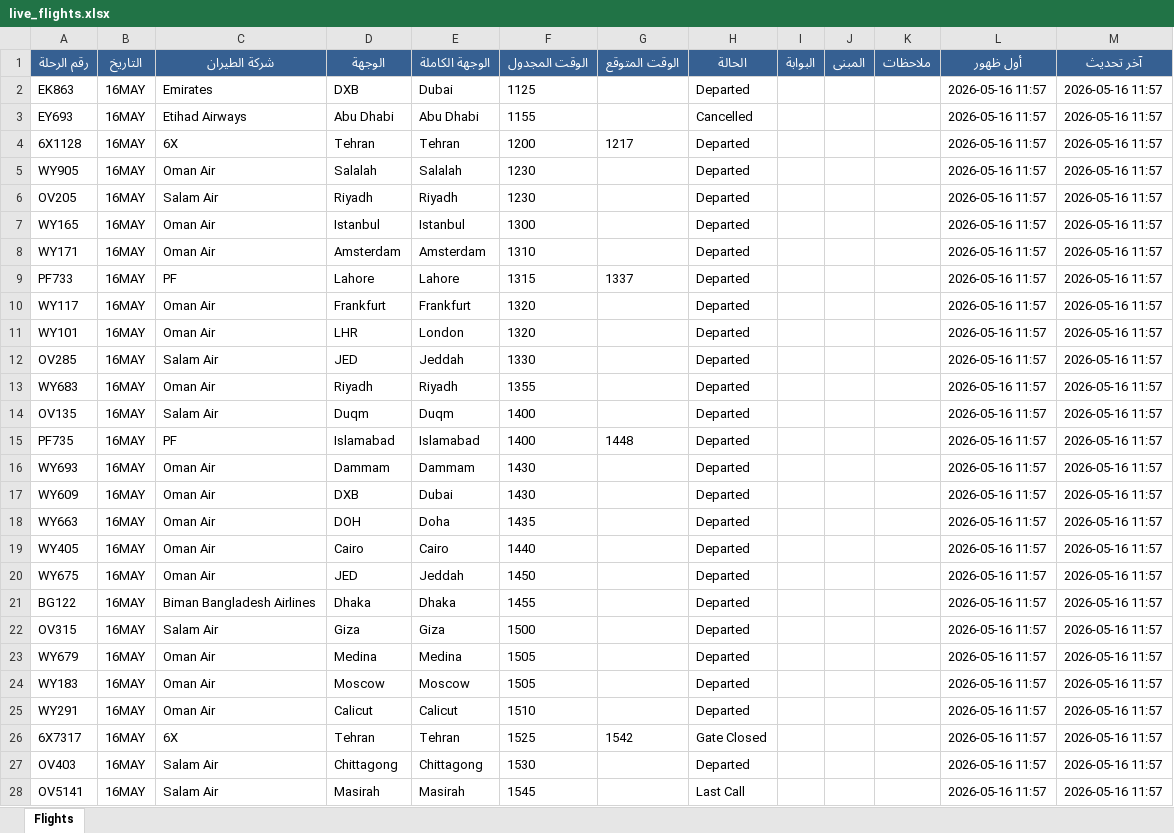
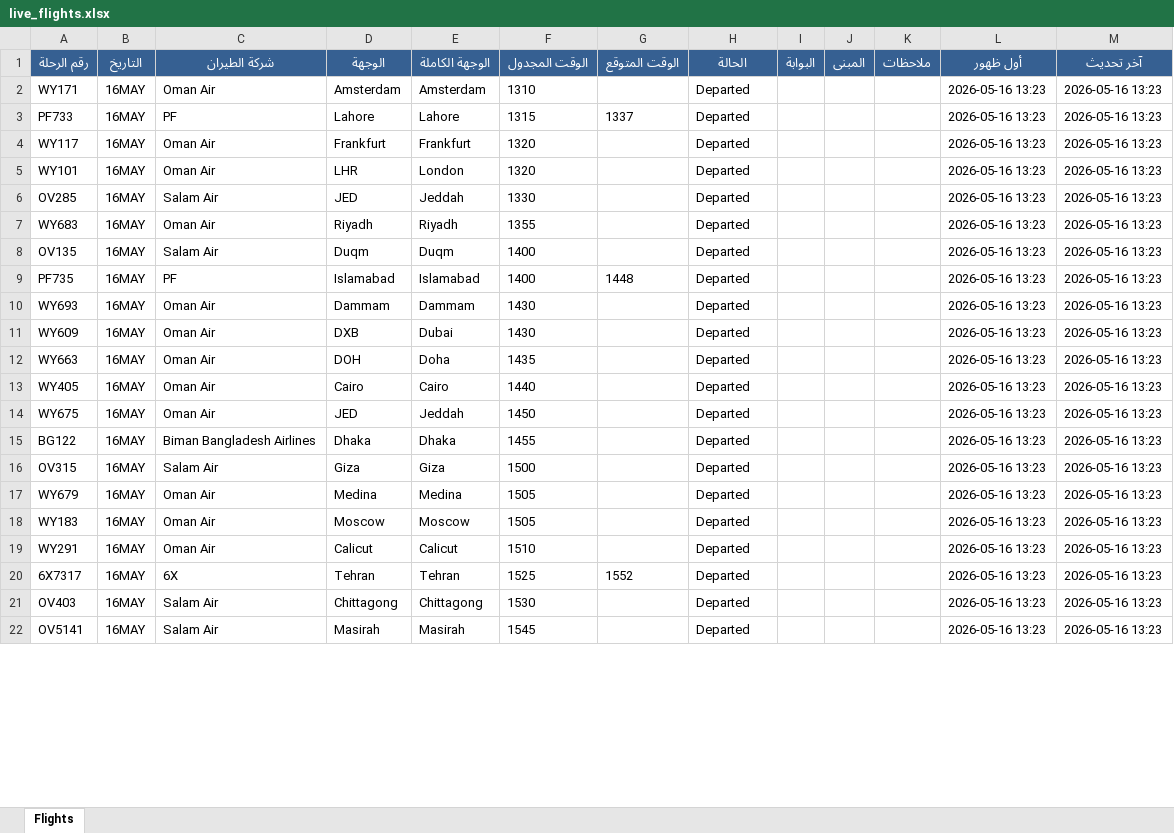
Before and after one commit to khalidsaif912/live-flights, an Excel workbook: flight_data/live_flights.xlsx, sheet Flights, drawn as a sheet; only a part is shown; values as stored, in another font and other column widths than the file's, no borders; removed rows and columns are numbered as before the commit, all else as after; the diff covers the shown part only; the diff names each change by its address in the sheet, - before the commit and + after, or states it on an @@ line.

```diff
--- a/flight_data/live_flights.xlsx (sheet Flights)
+++ b/flight_data/live_flights.xlsx (sheet Flights)
-row 2: EK863 | 16MAY | Emirates | DXB | Dubai | 1125 |  | Departed |  |  |  | 2026-05-16 11:57 | 2026-05-16 11:57
-row 3: EY693 | 16MAY | Etihad Airways | Abu Dhabi | Abu Dhabi | 1155 |  | Cancelled |  |  |  | 2026-05-16 11:57 | 2026-05-16 11:57
-row 4: 6X1128 | 16MAY | 6X | Tehran | Tehran | 1200 | 1217 | Departed |  |  |  | 2026-05-16 11:57 | 2026-05-16 11:57
-row 5: WY905 | 16MAY | Oman Air | Salalah | Salalah | 1230 |  | Departed |  |  |  | 2026-05-16 11:57 | 2026-05-16 11:57
-row 6: OV205 | 16MAY | Salam Air | Riyadh | Riyadh | 1230 |  | Departed |  |  |  | 2026-05-16 11:57 | 2026-05-16 11:57
-row 7: WY165 | 16MAY | Oman Air | Istanbul | Istanbul | 1300 |  | Departed |  |  |  | 2026-05-16 11:57 | 2026-05-16 11:57
-L2:L22 (أول ظهور): 2026-05-16 11:57
+L2:L22 (أول ظهور): 2026-05-16 13:23
-M2:M22 (آخر تحديث): 2026-05-16 11:57
+M2:M22 (آخر تحديث): 2026-05-16 13:23
-G20 (الوقت المتوقع): 1542
+G20 (الوقت المتوقع): 1552
-H20 (الحالة): Gate Closed
+H20 (الحالة): Departed
-H22 (الحالة): Last Call
+H22 (الحالة): Departed
```
Also changed, not shown: 6 added rows and 154 edited cells elsewhere in this sheet, flight_data/archive_flights.xlsx, 3 other files.
